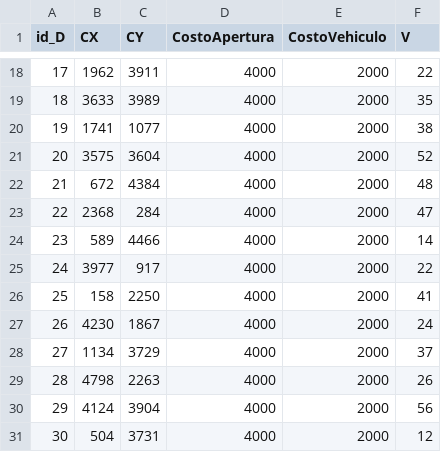
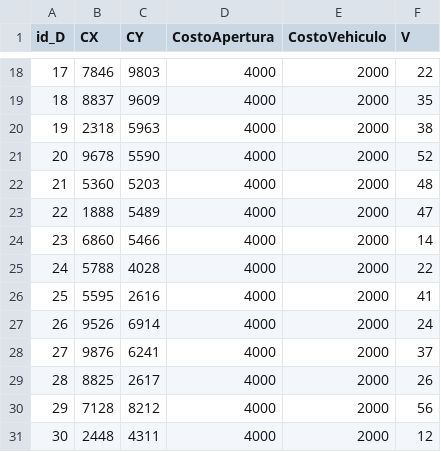
Before and after one commit to ljb193843/PLRP_v2, a CSV file: PLRP_V2_1/Input/Deposits/depot30.csv, drawn as a sheet; only a part is shown, gaps mark what is left out; the diff covers the shown part only.

```diff
--- a/PLRP_V2_1/Input/Deposits/depot30.csv
+++ b/PLRP_V2_1/Input/Deposits/depot30.csv
@@ -18,14 +18,14 @@ id_D,CX,CY,CostoApertura,CostoVehiculo,V
-17,1962,3911,4000,2000,22
-18,3633,3989,4000,2000,35
-19,1741,1077,4000,2000,38
-20,3575,3604,4000,2000,52
-21,672,4384,4000,2000,48
-22,2368,284,4000,2000,47
-23,589,4466,4000,2000,14
-24,3977,917,4000,2000,22
-25,158,2250,4000,2000,41
-26,4230,1867,4000,2000,24
-27,1134,3729,4000,2000,37
-28,4798,2263,4000,2000,26
-29,4124,3904,4000,2000,56
-30,504,3731,4000,2000,12
+17,7846,9803,4000,2000,22
+18,8837,9609,4000,2000,35
+19,2318,5963,4000,2000,38
+20,9678,5590,4000,2000,52
+21,5360,5203,4000,2000,48
+22,1888,5489,4000,2000,47
+23,6860,5466,4000,2000,14
+24,5788,4028,4000,2000,22
+25,5595,2616,4000,2000,41
+26,9526,6914,4000,2000,24
+27,9876,6241,4000,2000,37
+28,8825,2617,4000,2000,26
+29,7128,8212,4000,2000,56
+30,2448,4311,4000,2000,12
```
Also changed, not shown: 32 edited cells elsewhere in this file, 9 other files.
